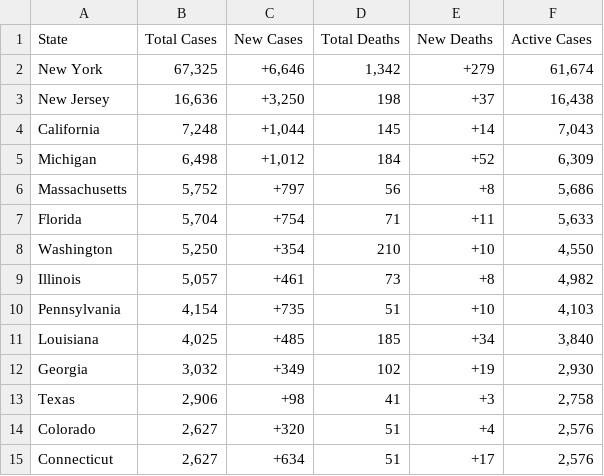
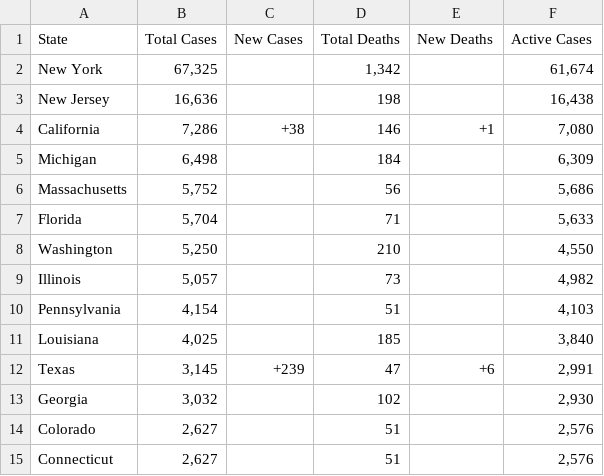
Before and after one commit to WeatherEric/covid19, a CSV file: latestdata/cudas_usstates_latest.csv, drawn as a sheet; only a part is shown; the diff covers the shown part only.

Commit message:
20200331 01:45:01Z Upload

```diff
--- a/latestdata/cudas_usstates_latest.csv
+++ b/latestdata/cudas_usstates_latest.csv
@@ -1,15 +1,15 @@
 State,Total Cases,New Cases,Total Deaths,New Deaths,Active Cases
-New York,"67,325","+6,646","1,342",+279,"61,674"
-New Jersey,"16,636","+3,250",198,+37,"16,438"
-California,"7,248","+1,044",145,+14,"7,043"
-Michigan,"6,498","+1,012",184,+52,"6,309"
-Massachusetts,"5,752",+797,56,+8,"5,686"
-Florida,"5,704",+754,71,+11,"5,633"
-Washington,"5,250",+354,210,+10,"4,550"
-Illinois,"5,057",+461,73,+8,"4,982"
-Pennsylvania,"4,154",+735,51,+10,"4,103"
-Louisiana,"4,025",+485,185,+34,"3,840"
-Georgia,"3,032",+349,102,+19,"2,930"
-Texas,"2,906",+98,41,+3,"2,758"
-Colorado,"2,627",+320,51,+4,"2,576"
-Connecticut,"2,627",+634,51,+17,"2,576"
+New York,"67,325",,"1,342",,"61,674"
+New Jersey,"16,636",,198,,"16,438"
+California,"7,286",+38,146,+1,"7,080"
+Michigan,"6,498",,184,,"6,309"
+Massachusetts,"5,752",,56,,"5,686"
+Florida,"5,704",,71,,"5,633"
+Washington,"5,250",,210,,"4,550"
+Illinois,"5,057",,73,,"4,982"
+Pennsylvania,"4,154",,51,,"4,103"
+Louisiana,"4,025",,185,,"3,840"
+Texas,"3,145",+239,47,+6,"2,991"
+Georgia,"3,032",,102,,"2,930"
+Colorado,"2,627",,51,,"2,576"
+Connecticut,"2,627",,51,,"2,576"
```
Also changed, not shown: 61 edited cells elsewhere in this file.
